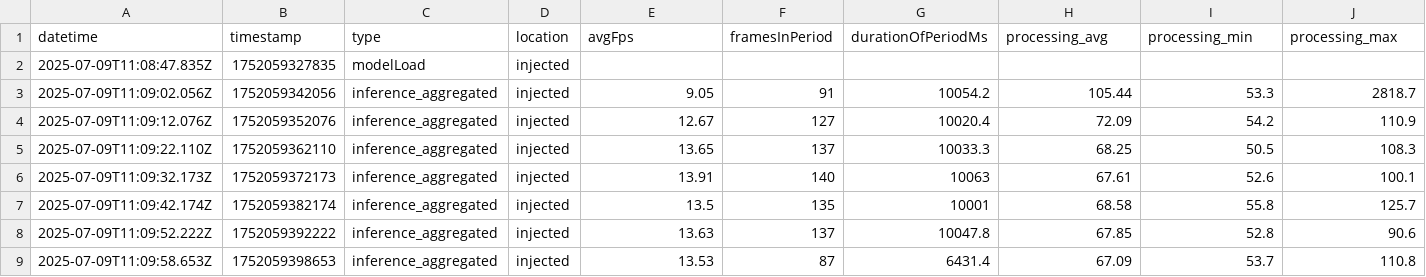
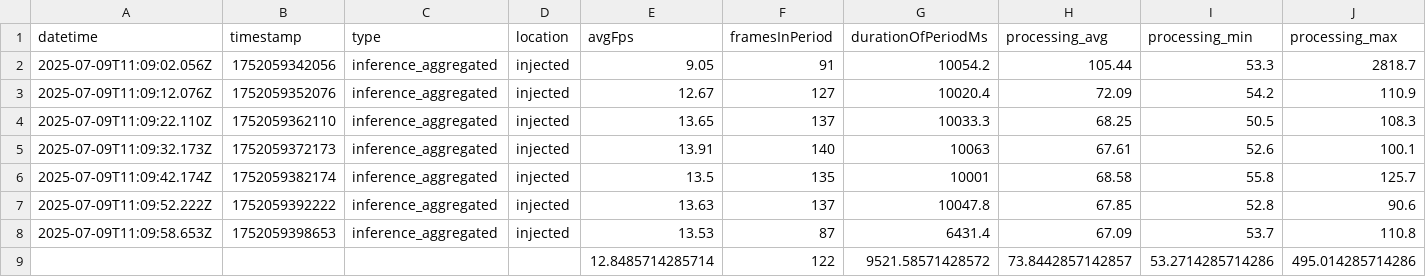
Before and after one commit to Dimitris-Stamatis/aiScreenGrab, a CSV file: performance/resnet_50_injected_desktop.csv, drawn as a sheet; only a part is shown; removed rows and columns are numbered as before the commit, all else as after; rows hold the shown columns only; the diff names each change by its address in the sheet, - before the commit and + after, or states it on an @@ line.

```diff
--- a/performance/resnet_50_injected_desktop.csv
+++ b/performance/resnet_50_injected_desktop.csv
-row 2: 2025-07-09T11:08:47.835Z | 1752059327835 | modelLoad | injected
+row 9:  |  |  |  | 12.8485714285714 | 122 | 9521.58571428572 | 73.8442857142857 | 53.2714285714286 | 495.014285714286
```
Also changed, not shown: performance/inception_v3_injected_desktop.csv, performance/inception_v3_offscreen_desktop.csv, 10 other files.
